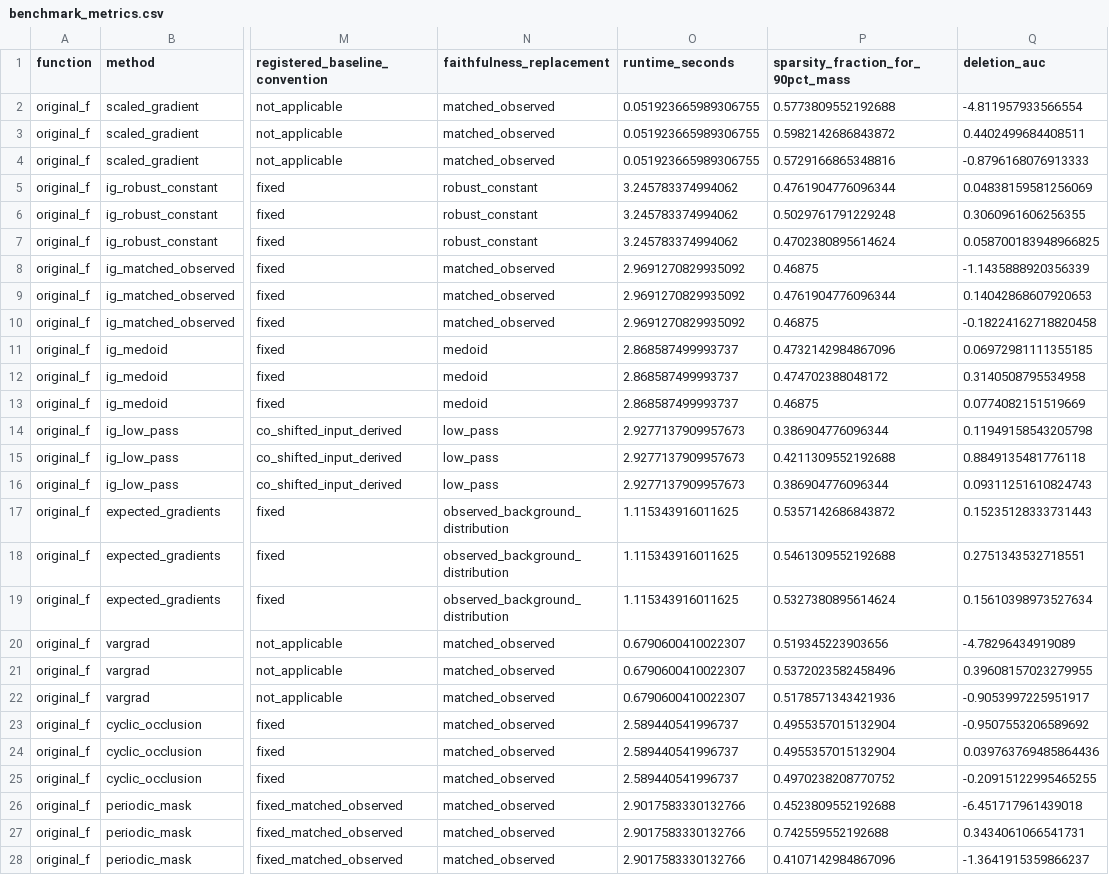
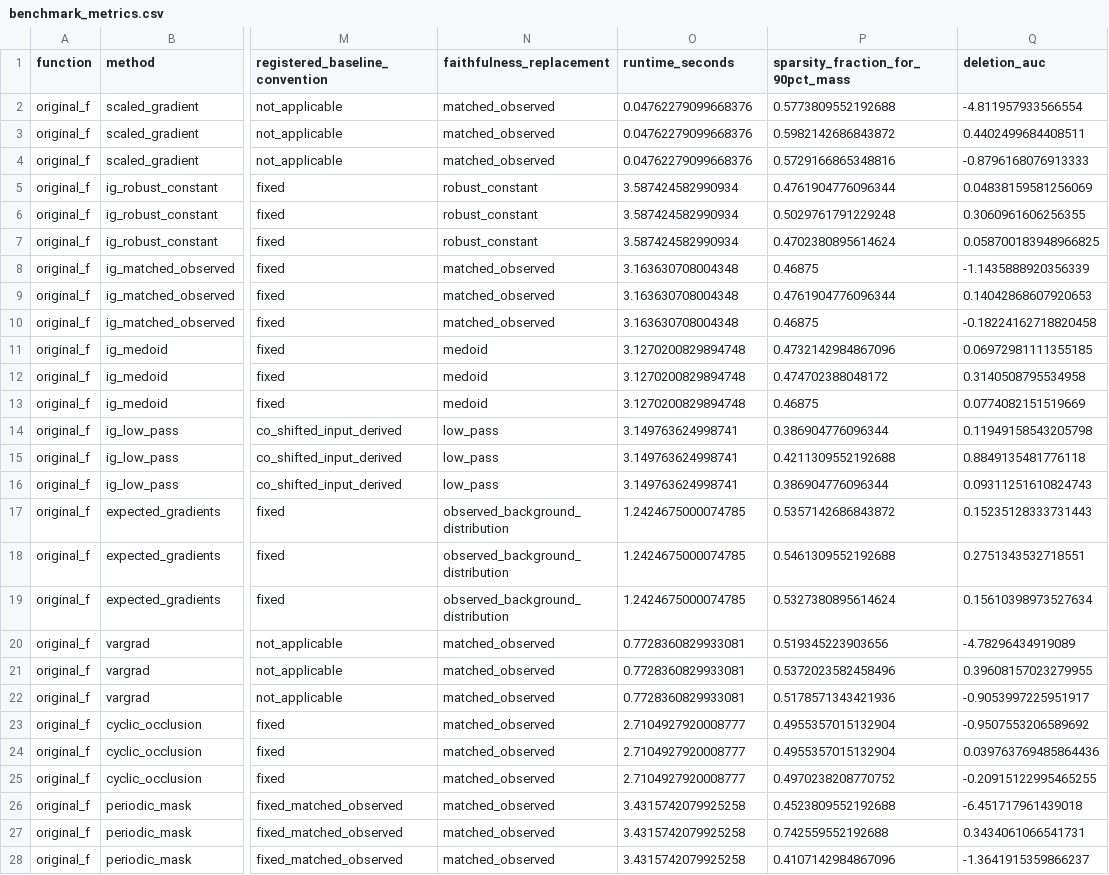
Before and after one commit to landreman/understanding_ITG_NN, a CSV file: reports/xai/S06a_artifacts/benchmark_metrics.csv, drawn as a sheet; only a part is shown, gaps mark what is left out; the diff covers the shown part only; the diff names each change by its address in the sheet, - before the commit and + after, or states it on an @@ line.

```diff
--- a/reports/xai/S06a_artifacts/benchmark_metrics.csv
+++ b/reports/xai/S06a_artifacts/benchmark_metrics.csv
-O2:O4 (runtime_seconds): 0.051923665989306755
+O2:O4 (runtime_seconds): 0.04762279099668376
-O5:O7 (runtime_seconds): 3.245783374994062
+O5:O7 (runtime_seconds): 3.587424582990934
-O8:O10 (runtime_seconds): 2.9691270829935092
+O8:O10 (runtime_seconds): 3.163630708004348
-O11:O13 (runtime_seconds): 2.868587499993737
+O11:O13 (runtime_seconds): 3.1270200829894748
-O14:O16 (runtime_seconds): 2.9277137909957673
+O14:O16 (runtime_seconds): 3.149763624998741
-O17:O19 (runtime_seconds): 1.115343916011625
+O17:O19 (runtime_seconds): 1.2424675000074785
-O20:O22 (runtime_seconds): 0.6790600410022307
+O20:O22 (runtime_seconds): 0.7728360829933081
-O23:O25 (runtime_seconds): 2.589440541996737
+O23:O25 (runtime_seconds): 2.7104927920008777
-O26:O28 (runtime_seconds): 2.9017583330132766
+O26:O28 (runtime_seconds): 3.4315742079925258
```
Also changed, not shown: 39 edited cells elsewhere in this file, reports/xai/S06a_artifacts/grouped_uncertainty.csv, 8 other files.
